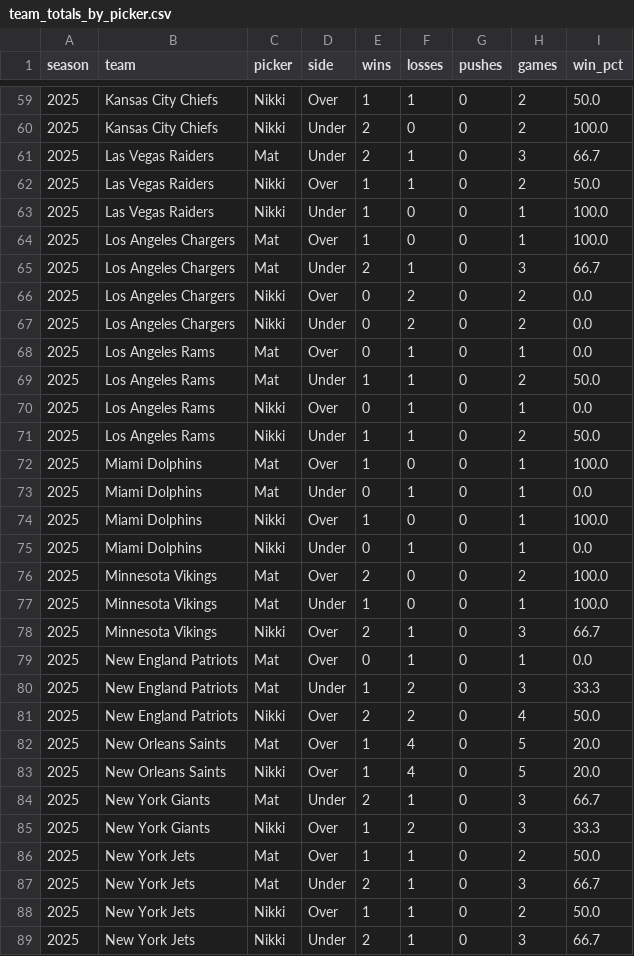
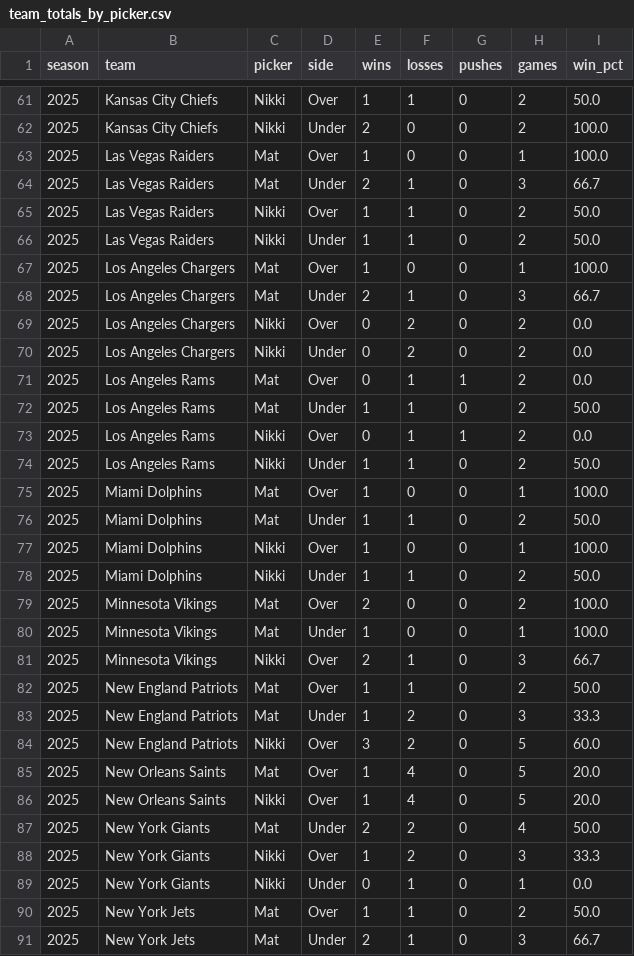
Before and after one commit to Clownworldenjoyer76/nikki_and_mat_bets, a CSV file: docs/data/metrics/team_totals_by_picker.csv, drawn as a sheet; only a part is shown, gaps mark what is left out; the shorter side is filled out with more unchanged rows; the diff covers the shown part only.

```diff
--- a/docs/data/metrics/team_totals_by_picker.csv
+++ b/docs/data/metrics/team_totals_by_picker.csv
@@ -60,5 +62,6 @@ season,team,picker,side,wins,losses,pushes,games,win_pct
 2025,Kansas City Chiefs,Nikki,Under,2,0,0,2,100.0
+2025,Las Vegas Raiders,Mat,Over,1,0,0,1,100.0
 2025,Las Vegas Raiders,Mat,Under,2,1,0,3,66.7
 2025,Las Vegas Raiders,Nikki,Over,1,1,0,2,50.0
-2025,Las Vegas Raiders,Nikki,Under,1,0,0,1,100.0
+2025,Las Vegas Raiders,Nikki,Under,1,1,0,2,50.0
 2025,Los Angeles Chargers,Mat,Over,1,0,0,1,100.0
@@ -67,10 +70,10 @@ season,team,picker,side,wins,losses,pushes,games,win_pct
 2025,Los Angeles Chargers,Nikki,Under,0,2,0,2,0.0
-2025,Los Angeles Rams,Mat,Over,0,1,0,1,0.0
+2025,Los Angeles Rams,Mat,Over,0,1,1,2,0.0
 2025,Los Angeles Rams,Mat,Under,1,1,0,2,50.0
-2025,Los Angeles Rams,Nikki,Over,0,1,0,1,0.0
+2025,Los Angeles Rams,Nikki,Over,0,1,1,2,0.0
 2025,Los Angeles Rams,Nikki,Under,1,1,0,2,50.0
 2025,Miami Dolphins,Mat,Over,1,0,0,1,100.0
-2025,Miami Dolphins,Mat,Under,0,1,0,1,0.0
+2025,Miami Dolphins,Mat,Under,1,1,0,2,50.0
 2025,Miami Dolphins,Nikki,Over,1,0,0,1,100.0
-2025,Miami Dolphins,Nikki,Under,0,1,0,1,0.0
+2025,Miami Dolphins,Nikki,Under,1,1,0,2,50.0
 2025,Minnesota Vikings,Mat,Over,2,0,0,2,100.0
@@ -78,9 +81,10 @@ season,team,picker,side,wins,losses,pushes,games,win_pct
 2025,Minnesota Vikings,Nikki,Over,2,1,0,3,66.7
-2025,New England Patriots,Mat,Over,0,1,0,1,0.0
+2025,New England Patriots,Mat,Over,1,1,0,2,50.0
 2025,New England Patriots,Mat,Under,1,2,0,3,33.3
-2025,New England Patriots,Nikki,Over,2,2,0,4,50.0
+2025,New England Patriots,Nikki,Over,3,2,0,5,60.0
 2025,New Orleans Saints,Mat,Over,1,4,0,5,20.0
 2025,New Orleans Saints,Nikki,Over,1,4,0,5,20.0
-2025,New York Giants,Mat,Under,2,1,0,3,66.7
+2025,New York Giants,Mat,Under,2,2,0,4,50.0
 2025,New York Giants,Nikki,Over,1,2,0,3,33.3
+2025,New York Giants,Nikki,Under,0,1,0,1,0.0
 2025,New York Jets,Mat,Over,1,1,0,2,50.0
```
Also changed, not shown: 3 added rows and 39 edited cells elsewhere in this file, docs/data/metrics/2025_metrics.csv, docs/data/metrics/team_ats_by_picker.csv, 3 other files.
